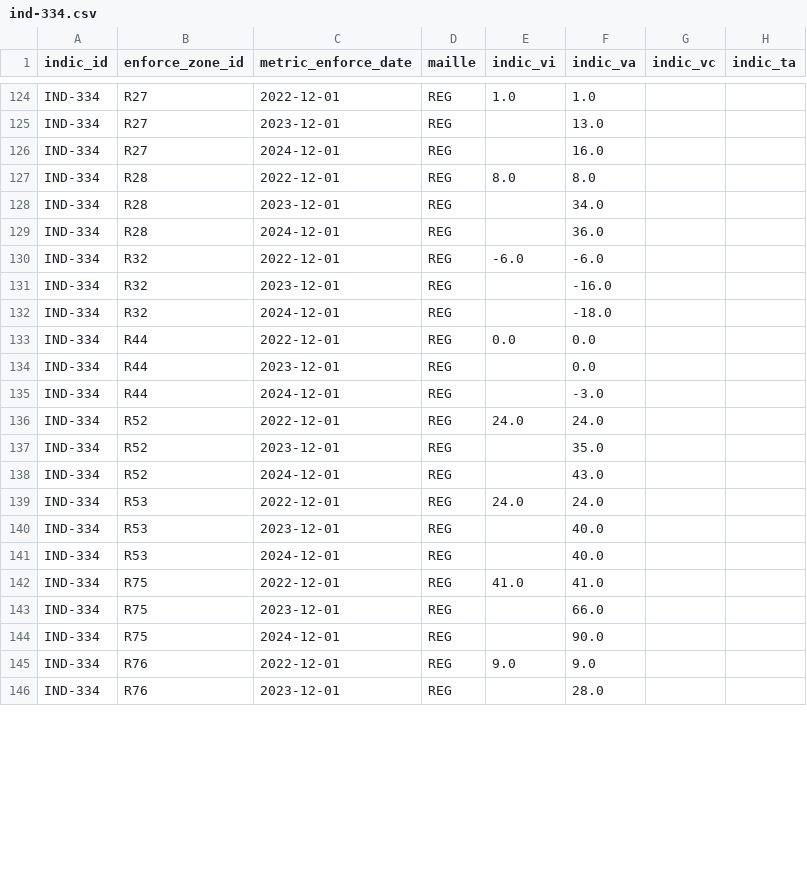
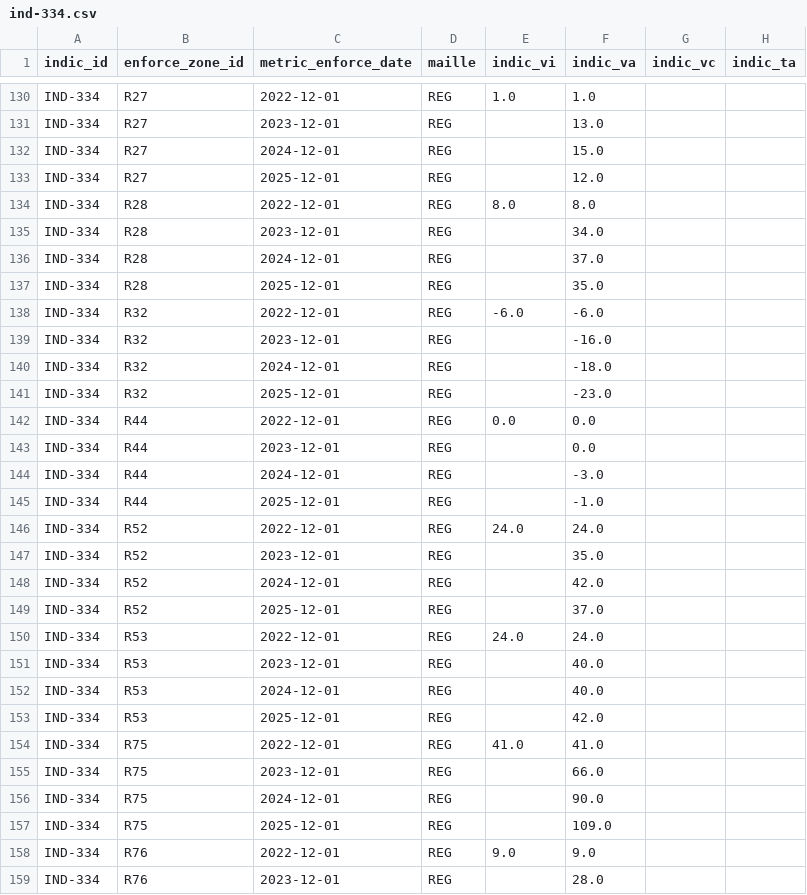
Before and after one commit to DITP-pilotage/barometre-resultats, a CSV file: data/ind-334.csv, drawn as a sheet; only a part is shown, gaps mark what is left out; the diff covers the shown part only.

```diff
--- a/data/ind-334.csv
+++ b/data/ind-334.csv
@@ -125,6 +131,8 @@ IND-334,R27,2022-12-01,REG,1.0,1.0,,
 IND-334,R27,2023-12-01,REG,,13.0,,
-IND-334,R27,2024-12-01,REG,,16.0,,
+IND-334,R27,2024-12-01,REG,,15.0,,
+IND-334,R27,2025-12-01,REG,,12.0,,
 IND-334,R28,2022-12-01,REG,8.0,8.0,,
 IND-334,R28,2023-12-01,REG,,34.0,,
-IND-334,R28,2024-12-01,REG,,36.0,,
+IND-334,R28,2024-12-01,REG,,37.0,,
+IND-334,R28,2025-12-01,REG,,35.0,,
 IND-334,R32,2022-12-01,REG,-6.0,-6.0,,
@@ -132,2 +140,3 @@ IND-334,R32,2023-12-01,REG,,-16.0,,
 IND-334,R32,2024-12-01,REG,,-18.0,,
+IND-334,R32,2025-12-01,REG,,-23.0,,
 IND-334,R44,2022-12-01,REG,0.0,0.0,,
@@ -135,5 +144,7 @@ IND-334,R44,2023-12-01,REG,,0.0,,
 IND-334,R44,2024-12-01,REG,,-3.0,,
+IND-334,R44,2025-12-01,REG,,-1.0,,
 IND-334,R52,2022-12-01,REG,24.0,24.0,,
 IND-334,R52,2023-12-01,REG,,35.0,,
-IND-334,R52,2024-12-01,REG,,43.0,,
+IND-334,R52,2024-12-01,REG,,42.0,,
+IND-334,R52,2025-12-01,REG,,37.0,,
 IND-334,R53,2022-12-01,REG,24.0,24.0,,
@@ -141,2 +152,3 @@ IND-334,R53,2023-12-01,REG,,40.0,,
 IND-334,R53,2024-12-01,REG,,40.0,,
+IND-334,R53,2025-12-01,REG,,42.0,,
 IND-334,R75,2022-12-01,REG,41.0,41.0,,
@@ -144,2 +156,3 @@ IND-334,R75,2023-12-01,REG,,66.0,,
 IND-334,R75,2024-12-01,REG,,90.0,,
+IND-334,R75,2025-12-01,REG,,109.0,,
 IND-334,R76,2022-12-01,REG,9.0,9.0,,
```
Also changed, not shown: 10 added rows and 4 edited cells elsewhere in this file, data/ind-312.csv.
